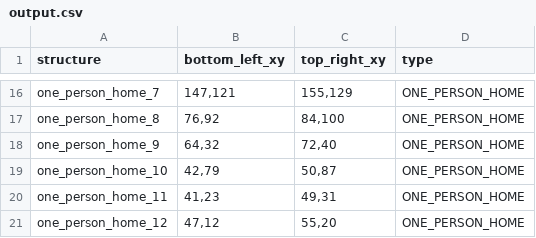
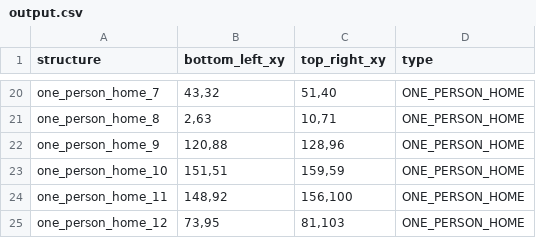
Before and after one commit to Nickvs99/AmstelHaege, a CSV file: csv-output/output.csv, drawn as a sheet; only a part is shown, gaps mark what is left out; addresses are those after the commit; the diff covers the shown part only; the diff names each change by its address in the sheet, - before the commit and + after, or states it on an @@ line.

```diff
--- a/csv-output/output.csv
+++ b/csv-output/output.csv
-B20 (bottom_left_xy): 147,121
+B20 (bottom_left_xy): 43,32
-C20 (top_right_xy): 155,129
+C20 (top_right_xy): 51,40
-B21 (bottom_left_xy): 76,92
+B21 (bottom_left_xy): 2,63
-C21 (top_right_xy): 84,100
+C21 (top_right_xy): 10,71
-B22 (bottom_left_xy): 64,32
+B22 (bottom_left_xy): 120,88
-C22 (top_right_xy): 72,40
+C22 (top_right_xy): 128,96
-B23 (bottom_left_xy): 42,79
+B23 (bottom_left_xy): 151,51
-C23 (top_right_xy): 50,87
+C23 (top_right_xy): 159,59
-B24 (bottom_left_xy): 41,23
+B24 (bottom_left_xy): 148,92
-C24 (top_right_xy): 49,31
+C24 (top_right_xy): 156,100
-B25 (bottom_left_xy): 47,12
+B25 (bottom_left_xy): 73,95
-C25 (top_right_xy): 55,20
+C25 (top_right_xy): 81,103
```
Also changed, not shown: 4 added rows and 28 edited cells elsewhere in this file, 2 other files.
